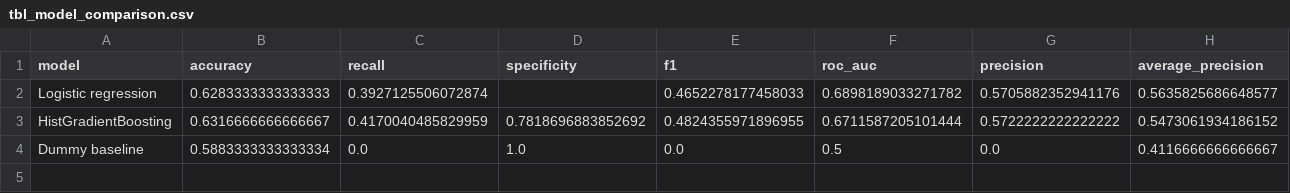
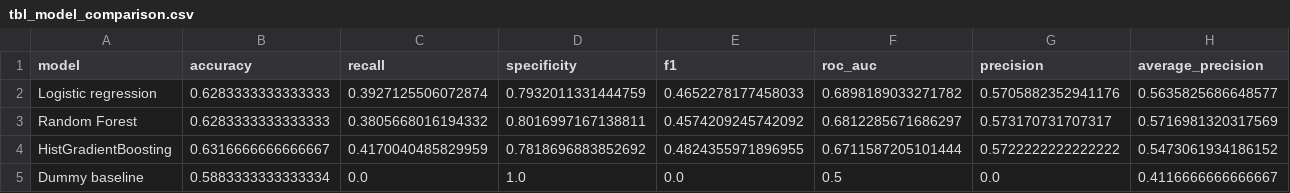
Before and after one commit to KeanaGindy/AAI-500-Final-Project, a CSV file: reports/tables/tbl_model_comparison.csv, drawn as a sheet.

Commit message:
Complete model comparison table and fill in RF takeaways

```diff
--- a/reports/tables/tbl_model_comparison.csv
+++ b/reports/tables/tbl_model_comparison.csv
@@ -1,3 +1,4 @@
 model,accuracy,recall,specificity,f1,roc_auc,precision,average_precision
-Logistic regression,0.6283333333333333,0.3927125506072874,,0.4652278177458033,0.6898189033271782,0.5705882352941176,0.5635825686648577
+Logistic regression,0.6283333333333333,0.3927125506072874,0.7932011331444759,0.4652278177458033,0.6898189033271782,0.5705882352941176,0.5635825686648577
+Random Forest,0.6283333333333333,0.3805668016194332,0.8016997167138811,0.4574209245742092,0.6812285671686297,0.573170731707317,0.5716981320317569
 HistGradientBoosting,0.6316666666666667,0.4170040485829959,0.7818696883852692,0.4824355971896955,0.6711587205101444,0.5722222222222222,0.5473061934186152
```
Also changed, not shown: reports/tables/tbl_logistic_cv_results.csv, reports/tables/tbl_model_results.csv, 4 other files.
